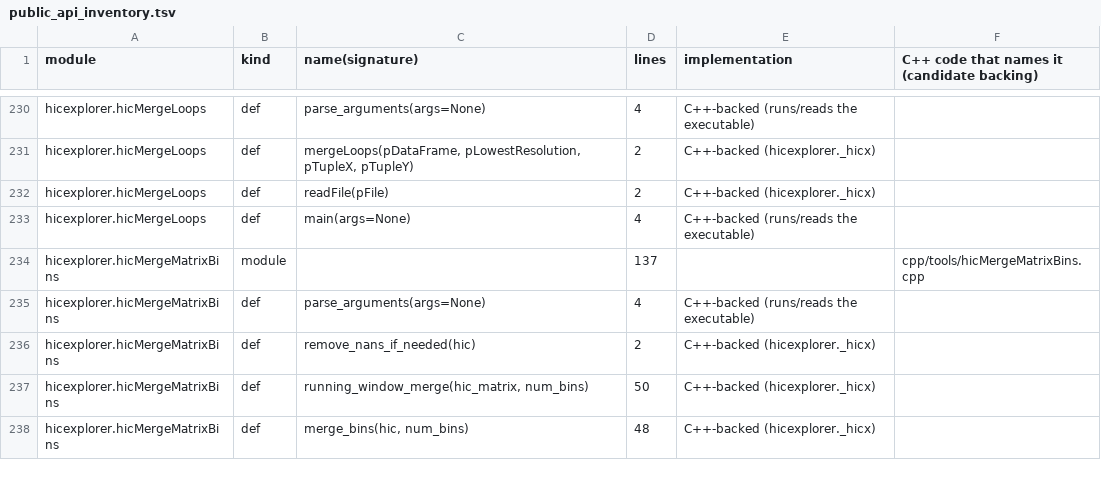
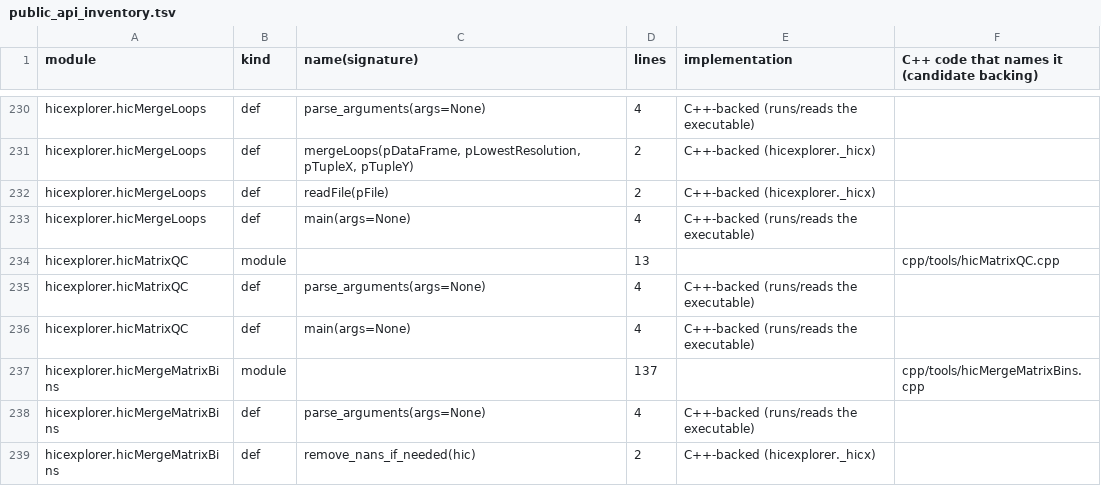
Before and after one commit to deeptools/HiCExplorer, a TSV file: cpp/scripts/public_api_inventory.tsv, drawn as a sheet; only a part is shown, gaps mark what is left out; the shorter side is filled out with more unchanged rows; the diff names each change by its address in the sheet, - before the commit and + after, or states it on an @@ line.

```diff
--- a/cpp/scripts/public_api_inventory.tsv
+++ b/cpp/scripts/public_api_inventory.tsv
+row 234: hicexplorer.hicMatrixQC | module |  | 13 |  | cpp/tools/hicMatrixQC.cpp
+row 235: hicexplorer.hicMatrixQC | def | parse_arguments(args=None) | 4 | C++-backed (runs/reads the executable)
+row 236: hicexplorer.hicMatrixQC | def | main(args=None) | 4 | C++-backed (runs/reads the executable)
```
Also changed, not shown: 3 other files.
